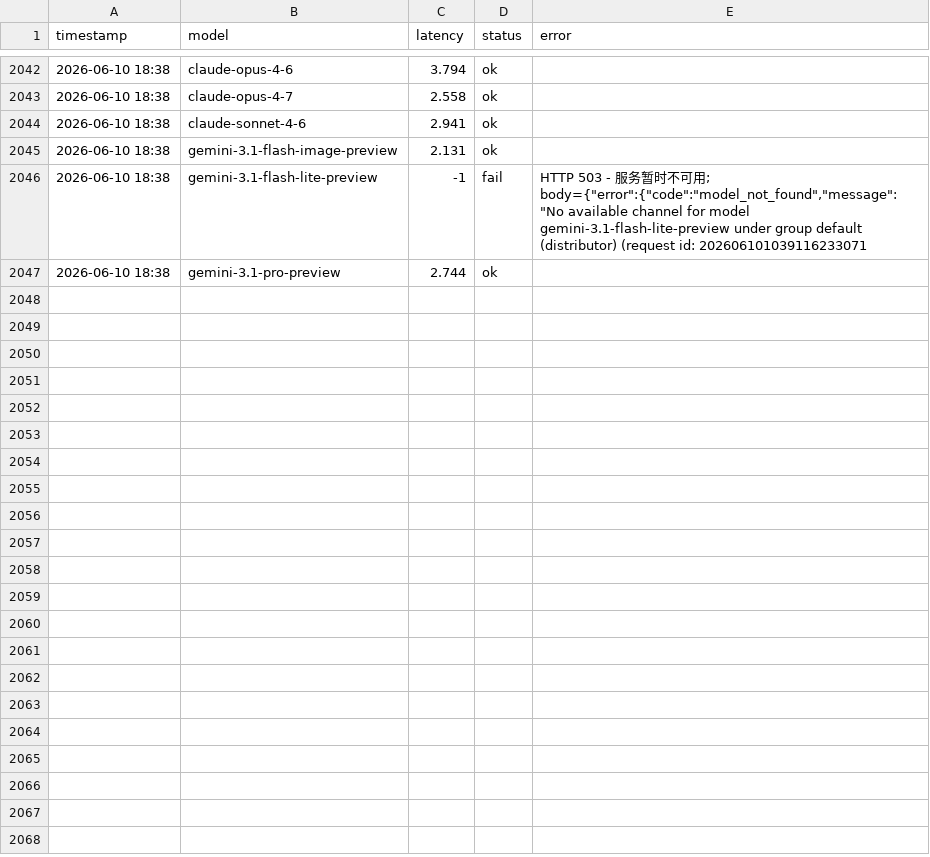
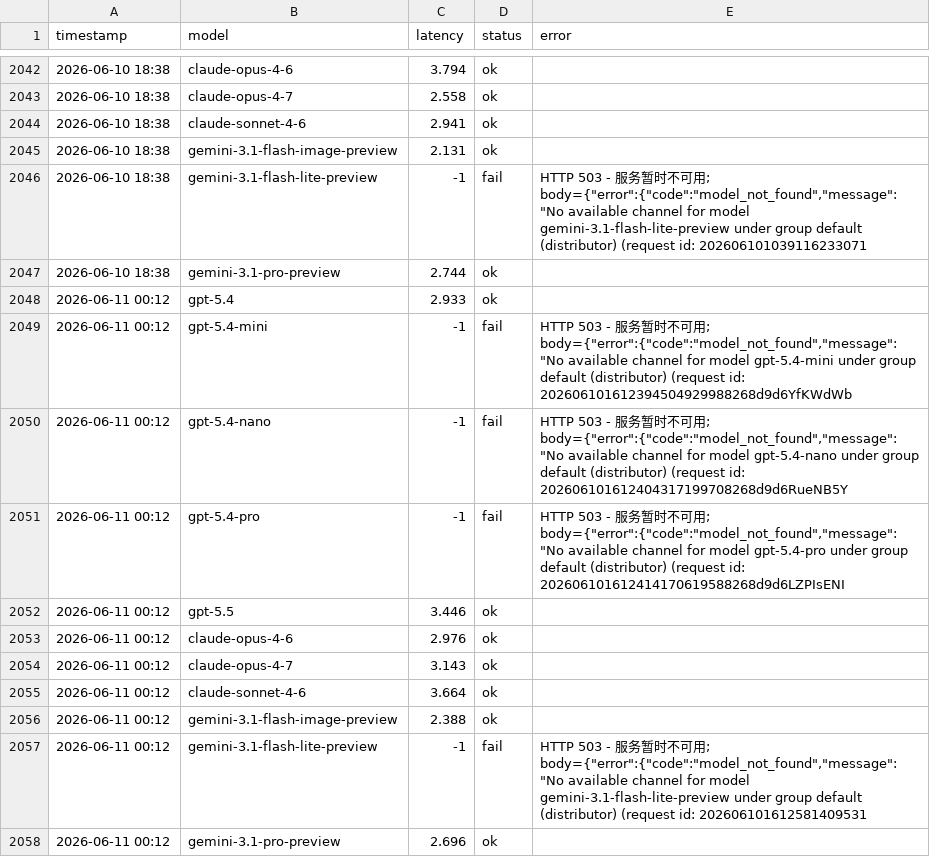
Before and after one commit to rongyinger/api-checker, a CSV file: docs/data-b.csv, drawn as a sheet; only a part is shown, gaps mark what is left out.

```diff
--- a/docs/data-b.csv
+++ b/docs/data-b.csv
@@ -2047 +2047,12 @@ timestamp,model,latency,status,error
 2026-06-10 18:38,gemini-3.1-pro-preview,2.744,ok,
+2026-06-11 00:12,gpt-5.4,2.933,ok,
+2026-06-11 00:12,gpt-5.4-mini,-1,fail,"HTTP 503 - 服务暂时不可用; body={""error"":{""code"":""model_not_found"",""message"":""No available channel for model gpt-5.4-mini under group default (distributor) (request id: 202606101612394504929988268d9d6YfKWdWb"
+2026-06-11 00:12,gpt-5.4-nano,-1,fail,"HTTP 503 - 服务暂时不可用; body={""error"":{""code"":""model_not_found"",""message"":""No available channel for model gpt-5.4-nano under group default (distributor) (request id: 202606101612404317199708268d9d6RueNB5Y"
+2026-06-11 00:12,gpt-5.4-pro,-1,fail,"HTTP 503 - 服务暂时不可用; body={""error"":{""code"":""model_not_found"",""message"":""No available channel for model gpt-5.4-pro under group default (distributor) (request id: 202606101612414170619588268d9d6LZPIsENI"
+2026-06-11 00:12,gpt-5.5,3.446,ok,
+2026-06-11 00:12,claude-opus-4-6,2.976,ok,
+2026-06-11 00:12,claude-opus-4-7,3.143,ok,
+2026-06-11 00:12,claude-sonnet-4-6,3.664,ok,
+2026-06-11 00:12,gemini-3.1-flash-image-preview,2.388,ok,
+2026-06-11 00:12,gemini-3.1-flash-lite-preview,-1,fail,"HTTP 503 - 服务暂时不可用; body={""error"":{""code"":""model_not_found"",""message"":""No available channel for model gemini-3.1-flash-lite-preview under group default (distributor) (request id: 202606101612581409531"
+2026-06-11 00:12,gemini-3.1-pro-preview,2.696,ok,
```
